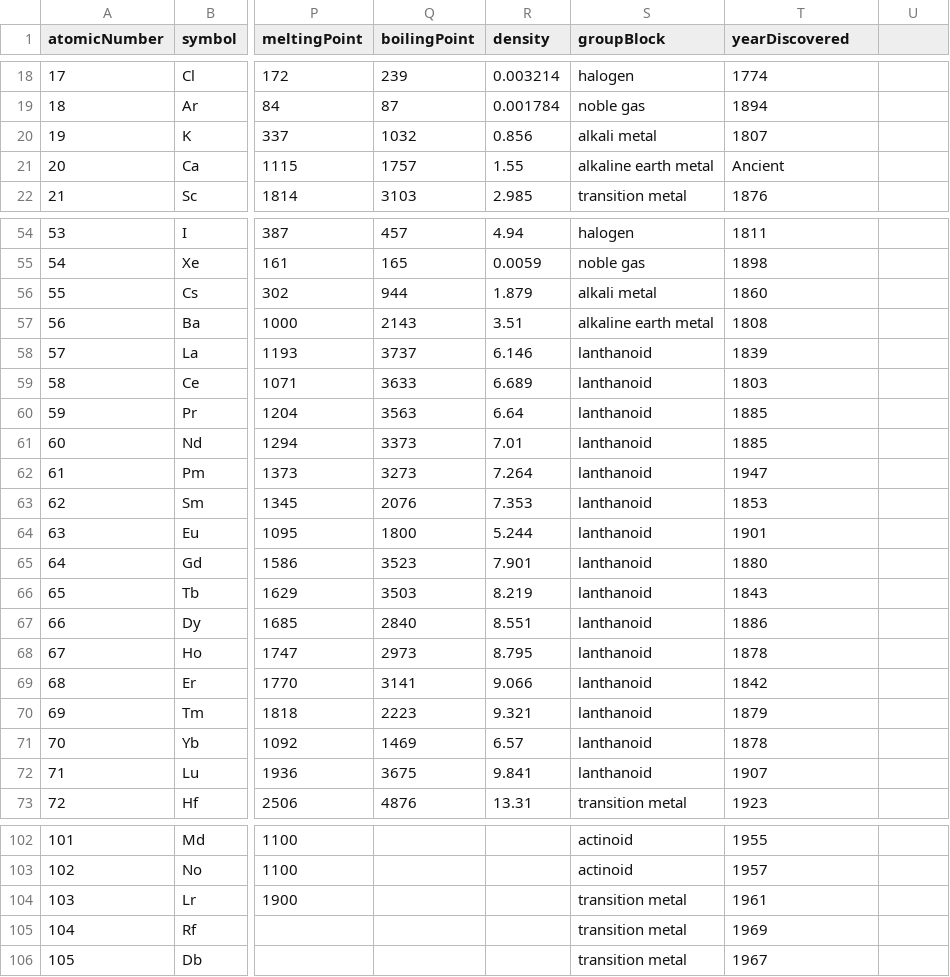
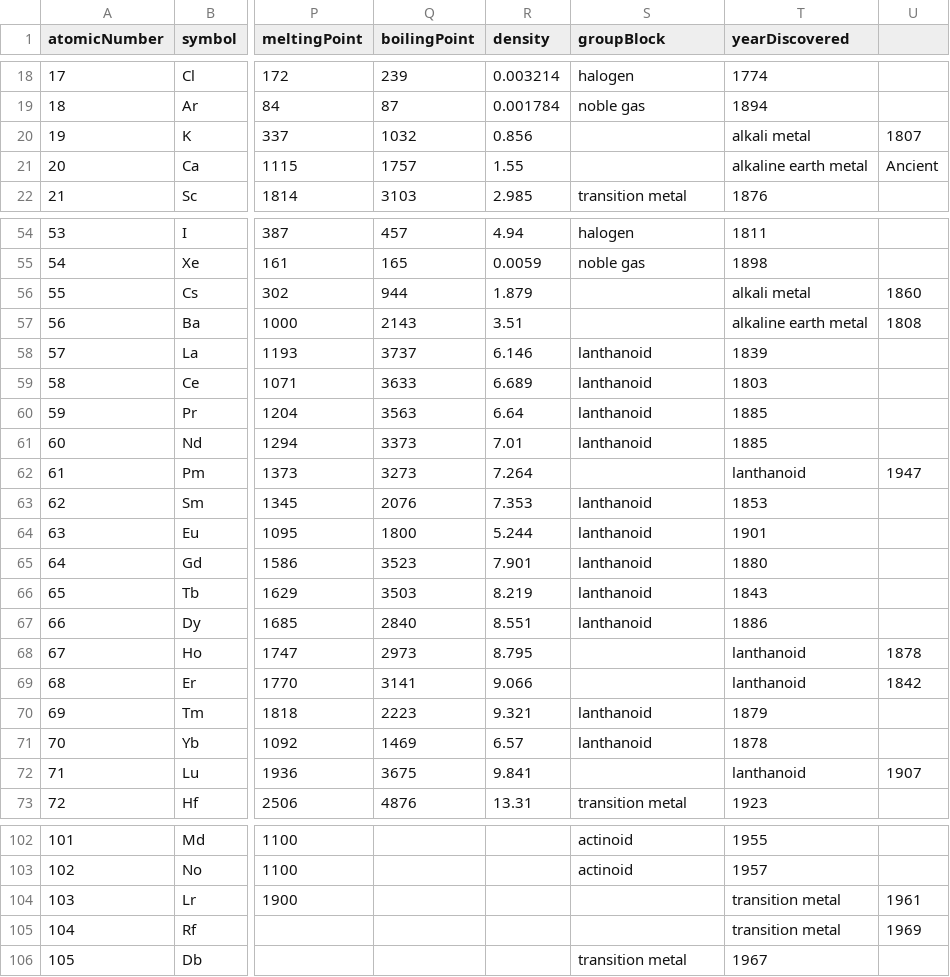
Before and after one commit to AnthonyM04/Chemical_Namer, a CSV file: data/chemicalProperties.csv, drawn as a sheet; only a part is shown, gaps mark what is left out; the diff covers the shown part only; the diff names each change by its address in the sheet, - before the commit and + after, or states it on an @@ line.

```diff
--- a/data/chemicalProperties.csv
+++ b/data/chemicalProperties.csv
-S20 (groupBlock): alkali metal
+S20 (groupBlock): (empty)
-T20 (yearDiscovered): 1807
+T20 (yearDiscovered): alkali metal
-U20: (empty)
+U20: 1807
-S21 (groupBlock): alkaline earth metal
+S21 (groupBlock): (empty)
-T21 (yearDiscovered): Ancient
+T21 (yearDiscovered): alkaline earth metal
-U21: (empty)
+U21: Ancient
-S56 (groupBlock): alkali metal
+S56 (groupBlock): (empty)
-T56 (yearDiscovered): 1860
+T56 (yearDiscovered): alkali metal
-U56: (empty)
+U56: 1860
-S57 (groupBlock): alkaline earth metal
+S57 (groupBlock): (empty)
-T57 (yearDiscovered): 1808
+T57 (yearDiscovered): alkaline earth metal
-U57: (empty)
+U57: 1808
-S62 (groupBlock): lanthanoid
+S62 (groupBlock): (empty)
-T62 (yearDiscovered): 1947
+T62 (yearDiscovered): lanthanoid
-U62: (empty)
+U62: 1947
-S68:S69 (groupBlock): lanthanoid
+S68:S69 (groupBlock): (empty)
-T68 (yearDiscovered): 1878
+T68 (yearDiscovered): lanthanoid
-U68: (empty)
+U68: 1878
-T69 (yearDiscovered): 1842
+T69 (yearDiscovered): lanthanoid
-U69: (empty)
+U69: 1842
-S72 (groupBlock): lanthanoid
+S72 (groupBlock): (empty)
-T72 (yearDiscovered): 1907
+T72 (yearDiscovered): lanthanoid
-U72: (empty)
+U72: 1907
-S104:S105 (groupBlock): transition metal
+S104:S105 (groupBlock): (empty)
-T104 (yearDiscovered): 1961
+T104 (yearDiscovered): transition metal
-U104: (empty)
+U104: 1961
-T105 (yearDiscovered): 1969
+T105 (yearDiscovered): transition metal
-U105: (empty)
+U105: 1969
```
Also changed, not shown: 36 edited cells elsewhere in this file, 9 other files.
